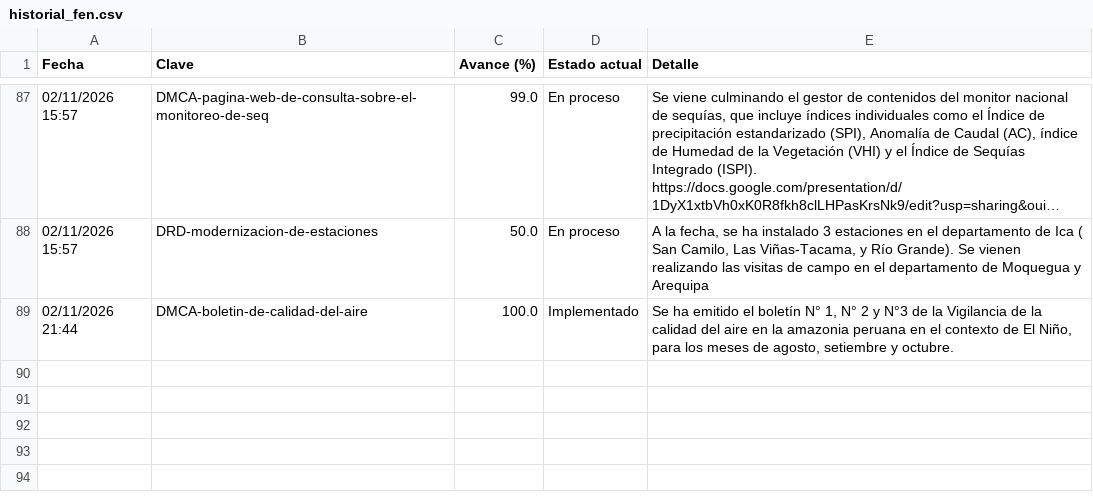
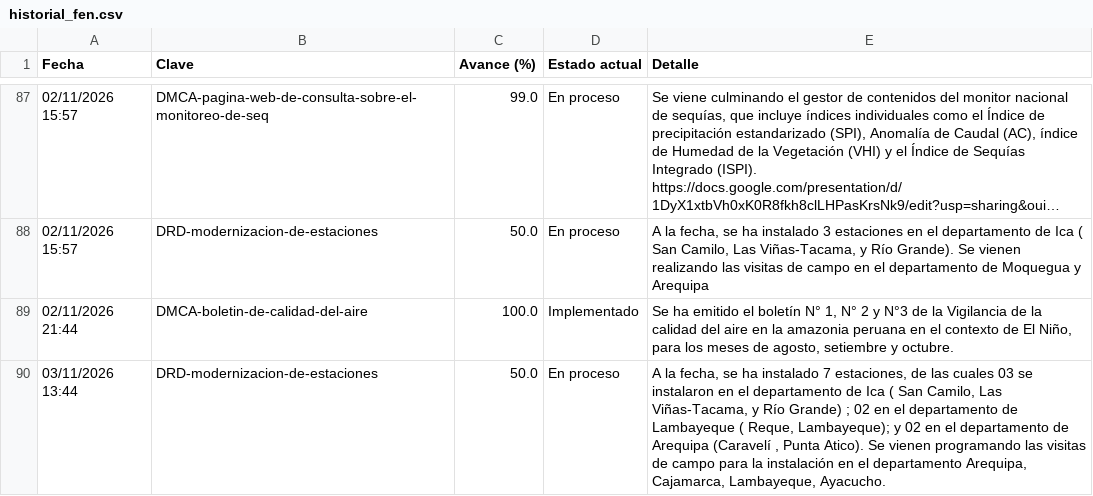
Before and after one commit to andresffigueroaa-blip/seguimiento-100dias-senamhi, a CSV file: datos/historial_fen.csv, drawn as a sheet; only a part is shown, gaps mark what is left out; long unchanged cells end in …; the diff names each change by its address in the sheet, - before the commit and + after, or states it on an @@ line.

```diff
--- a/datos/historial_fen.csv
+++ b/datos/historial_fen.csv
+row 90: 03/11/2026 13:44 | DRD-modernizacion-de-estaciones | 50.0 | En proceso | A la fecha, se ha instalado 7 estaciones, de las cuales 03 se instalaron en el departamento de Ica ( San Camilo, Las Viñas-Tacama, y Río Grande) ; 02 en el departamento de Lambayeque ( Reque, Lambayeque); y 02 en el departamento de Arequipa (Caravelí , Punta Atico). Se vienen programando las visitas de campo para la instalación en el departamento Arequipa, Cajamarca, Lambayeque, Ayacucho.
```
